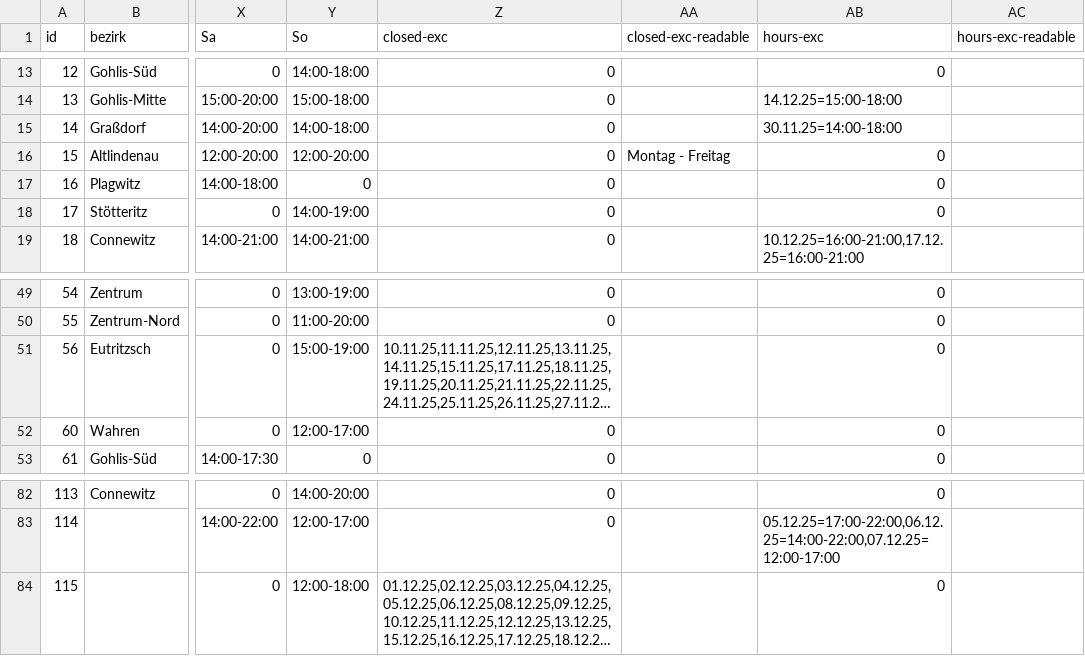
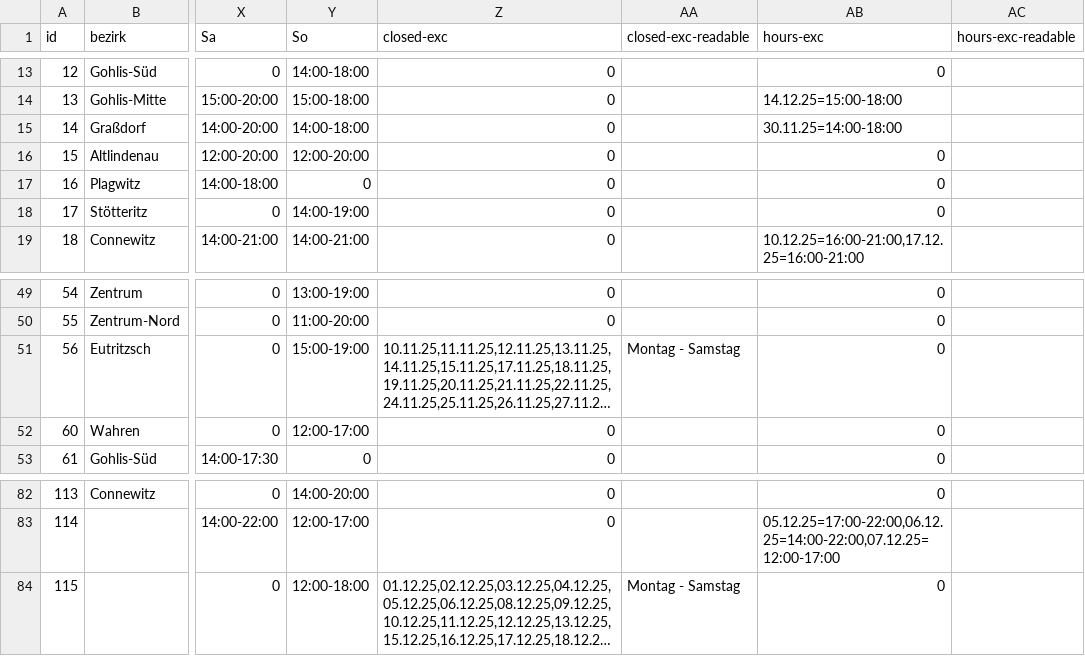
Before and after one commit to CodeforLeipzig/weihnachtsmarktkarte, a CSV file: public/markets.csv, drawn as a sheet; only a part is shown, gaps mark what is left out; long unchanged cells end in …; the diff names each change by its address in the sheet, - before the commit and + after, or states it on an @@ line.

Commit message:
readable closing

```diff
--- a/public/markets.csv
+++ b/public/markets.csv
-AA16 (closed-exc-readable): Montag - Freitag
+AA16 (closed-exc-readable): (empty)
-AA51 (closed-exc-readable): (empty)
+AA51 (closed-exc-readable): Montag - Samstag
-AA84 (closed-exc-readable): (empty)
+AA84 (closed-exc-readable): Montag - Samstag
```
Also changed, not shown: scraper/markets.csv, 2 other files.
